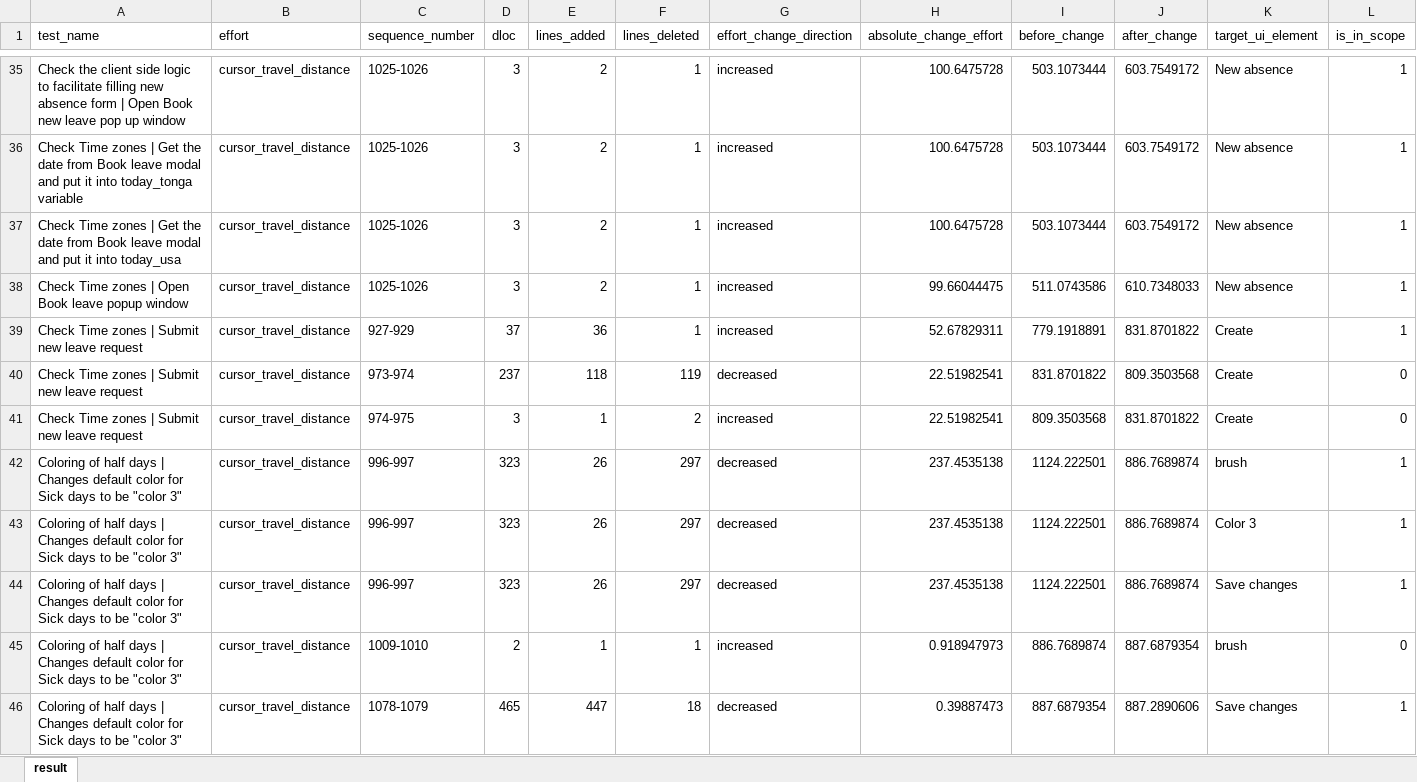
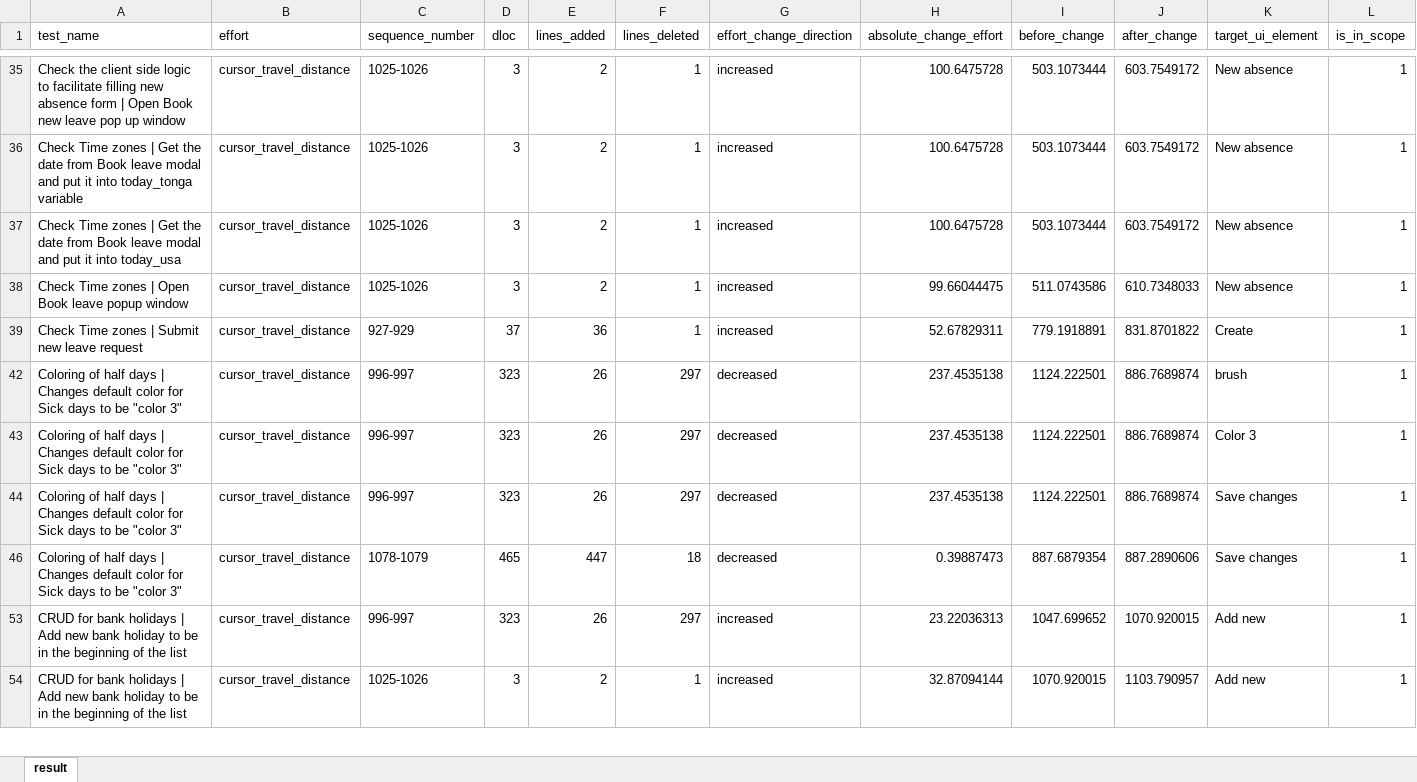
Before and after one commit to 21t2135dMakinoYuki/ESEM, an Excel workbook: Data/Timeoff/timeoff.xlsx, sheet result, drawn as a sheet; only a part is shown, gaps mark what is left out; the shorter side is filled out with more unchanged rows; values as stored, in another font and other column widths than the file's, no borders; table styles not drawn; rows hold the shown columns only; the diff covers the shown part only; the diff names each change by its address in the sheet, - before the commit and + after, or states it on an @@ line.

```diff
--- a/Data/Timeoff/timeoff.xlsx (sheet result)
+++ b/Data/Timeoff/timeoff.xlsx (sheet result)
@@ row 40 hidden: Check Time zones | Submit new leave request | cursor_travel_distance | 973-974 | 237 | 118 | 119 | decreased | 22.51982541 | 831.8701822 | 809.3503568 | Create | 0 @@
@@ row 41 hidden: Check Time zones | Submit new leave request | cursor_travel_distance | 974-975 | 3 | 1 | 2 | increased | 22.51982541 | 809.3503568 | 831.8701822 | Create | 0 @@
@@ row 45 hidden: Coloring of half days | Changes default color for Sick days to be "color 3" | cursor_travel_distance | 1009-1010 | 2 | 1 | 1 | increased | 0.918947973 | 886.7689874 | 887.6879354 | brush | 0 @@
```
Also changed, not shown: 93 hidden or unhidden rows and 5 edited cells elsewhere in this sheet, Data/Glados/glados.xlsx.
